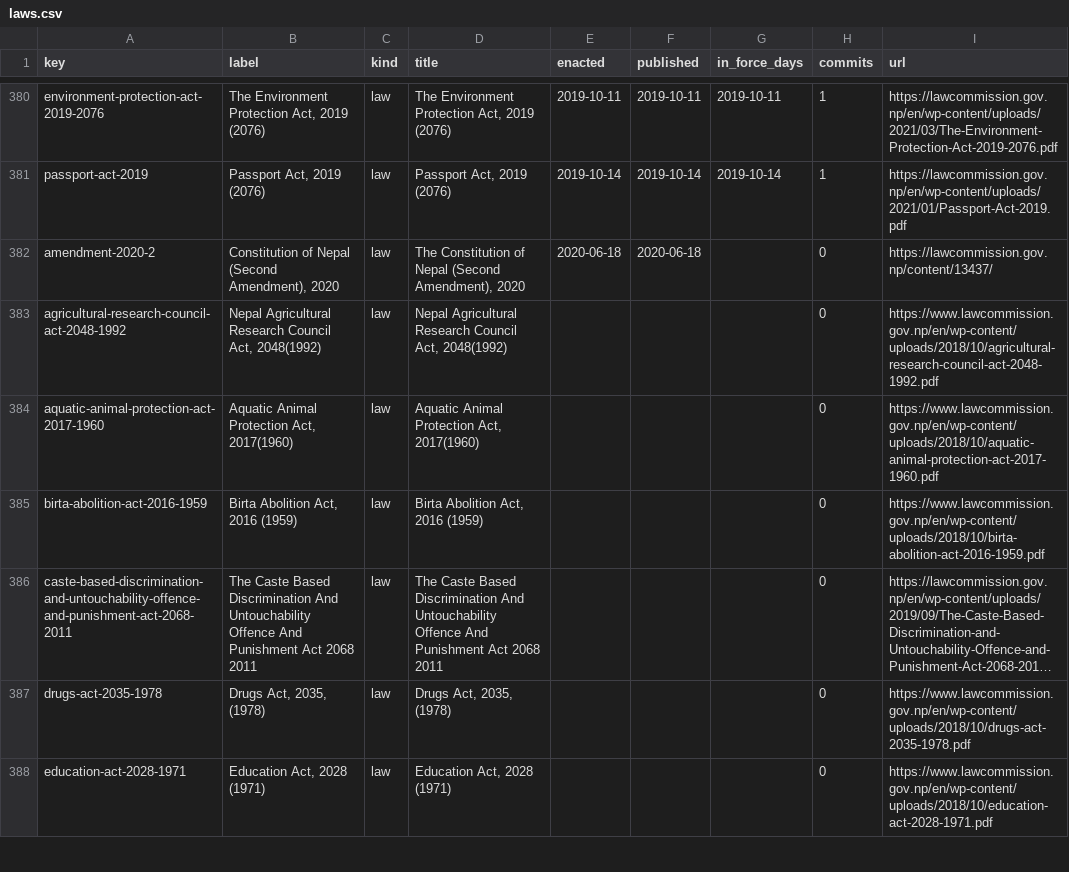
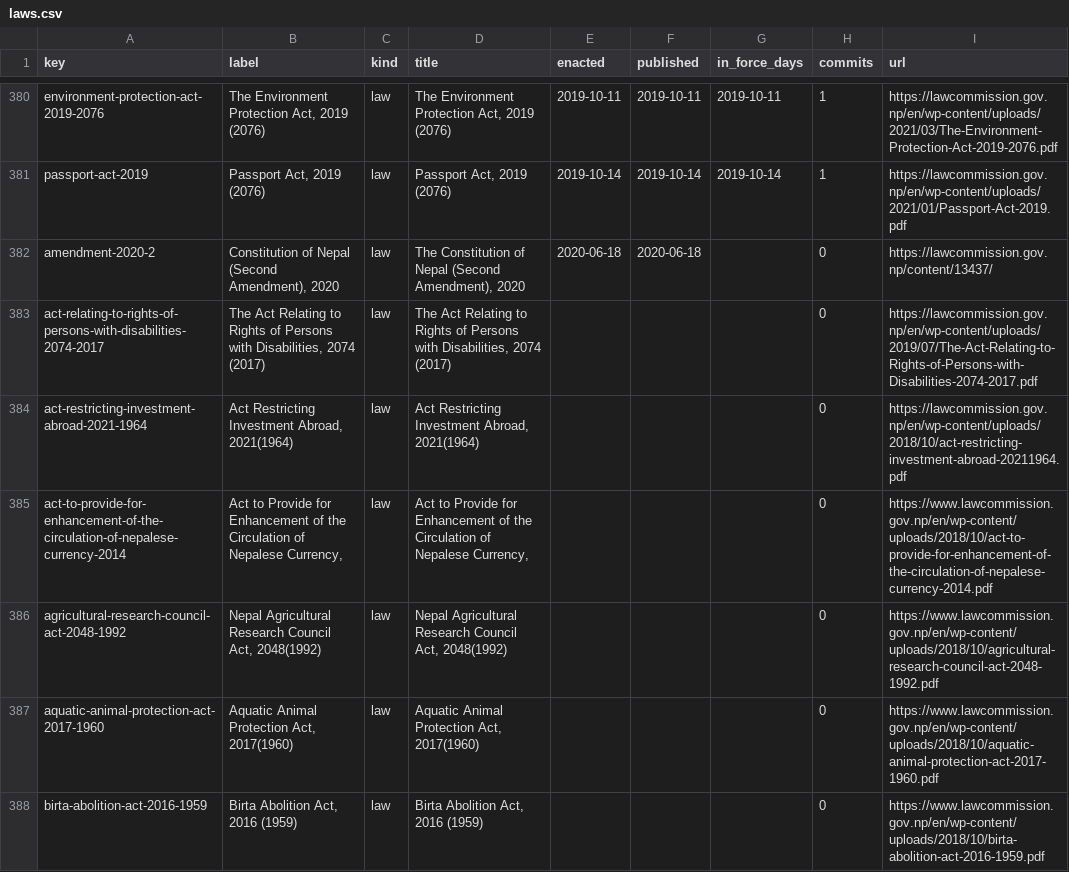
Before and after one commit to lexifina/nepal-law, a CSV file: data/laws.csv, drawn as a sheet; only a part is shown, gaps mark what is left out; the shorter side is filled out with more unchanged rows; long unchanged cells end in …; the diff covers the shown part only.

Commit message:
Documentation, tables, tools and REPRODUCE.md
Appended 9 commits to 92817ec5d0a4; corpus sha256 0b32e0de1321eea742da22b1aba8d48dc25f599c24de3397ccace91926143afd, data retrieved 2026-11-03.

```diff
--- a/data/laws.csv
+++ b/data/laws.csv
@@ -382,2 +382,5 @@ passport-act-2019,"Passport Act, 2019 (2076)",law,"Passport Act, 2019 (2076)",20
 amendment-2020-2,"Constitution of Nepal (Second Amendment), 2020",law,"The Constitution of Nepal (Second Amendment), 2020",2020-06-18,2020-06-18,,0,https://lawcommission.gov.np/content/13437/
+act-relating-to-rights-of-persons-with-disabilities-2074-2017,"The Act Relating to Rights of Persons with Disabilities, 2074 (2017)",law,"The Act Relating to Rights of Persons with Disabilities, 2074 (2017)",,,,0,https://lawcommission.gov.np/en/wp-content/uploads/2019/07/The-Act-Relating-to-Rights-of-Persons-with-Disabilities-2074-2017.pdf
+act-restricting-investment-abroad-2021-1964,"Act Restricting Investment Abroad, 2021(1964)",law,"Act Restricting Investment Abroad, 2021(1964)",,,,0,https://lawcommission.gov.np/en/wp-content/uploads/2018/10/act-restricting-investment-abroad-20211964.pdf
+act-to-provide-for-enhancement-of-the-circulation-of-nepalese-currency-2014,"Act to Provide for Enhancement of the Circulation of Nepalese Currency,",law,"Act to Provide for Enhancement of the Circulation of Nepalese Currency,",,,,0,https://www.lawcommission.gov.np/en/wp-content/uploads/2018/10/act-to-provide-for-enhancement-of-the-circulation-of-nepalese-currency-2014.pdf
 agricultural-research-council-act-2048-1992,"Nepal Agricultural Research Council Act, 2048(1992)",law,"Nepal Agricultural Research Council Act, 2048(1992)",,,,0,https://www.lawcommission.gov.np/en/wp-content/uploads/2018/10/agricultural-research-council-act-2048-1992.pdf
```
Also changed, not shown: 6 added rows elsewhere in this file, data/commits.csv, 14 other files.
